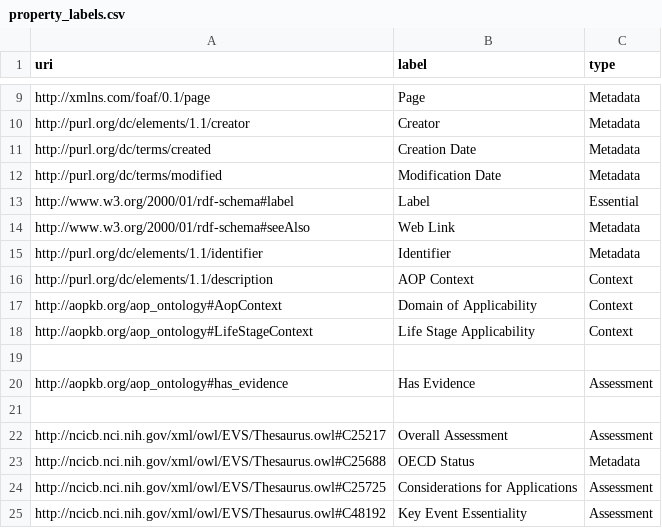
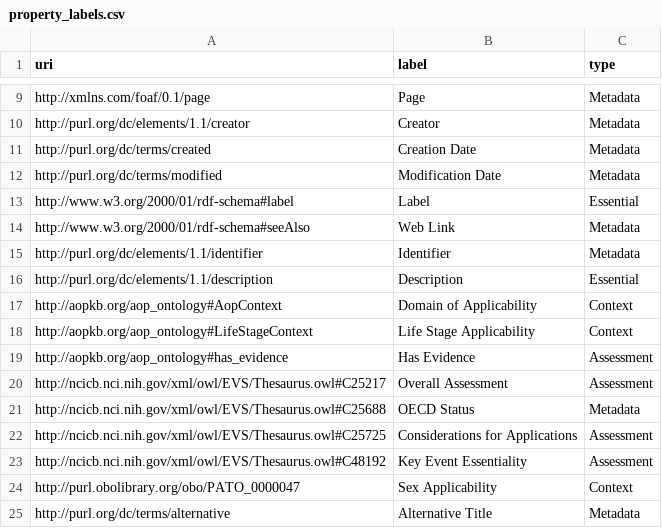
Before and after one commit to marvinm2/AOP-Wiki-RDF-dashboard, a CSV file: property_labels.csv, drawn as a sheet; only a part is shown, gaps mark what is left out; the shorter side is filled out with more unchanged rows; the diff covers the shown part only.

```diff
--- a/property_labels.csv
+++ b/property_labels.csv
@@ -15,8 +15,6 @@ http://www.w3.org/2000/01/rdf-schema#seeAlso,Web Link,Metadata
 http://purl.org/dc/elements/1.1/identifier,Identifier,Metadata
-http://purl.org/dc/elements/1.1/description,AOP Context,Context
+http://purl.org/dc/elements/1.1/description,Description,Essential
 http://aopkb.org/aop_ontology#AopContext,Domain of Applicability,Context
 http://aopkb.org/aop_ontology#LifeStageContext,Life Stage Applicability,Context
-
 http://aopkb.org/aop_ontology#has_evidence,Has Evidence,Assessment
-
 http://ncicb.nci.nih.gov/xml/owl/EVS/Thesaurus.owl#C25217,Overall Assessment,Assessment
```
Also changed, not shown: 17 added rows and 1 removed row elsewhere in this file.
